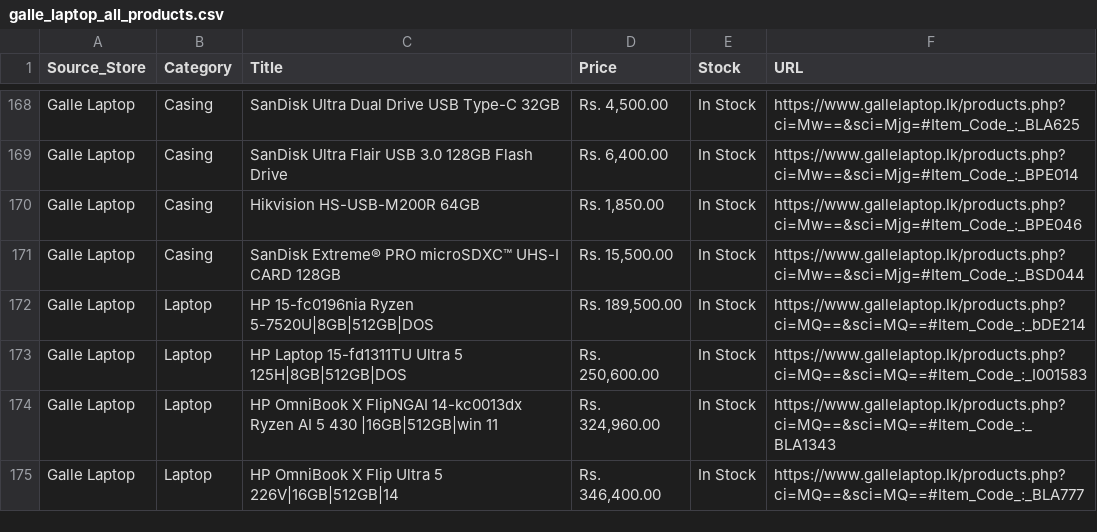
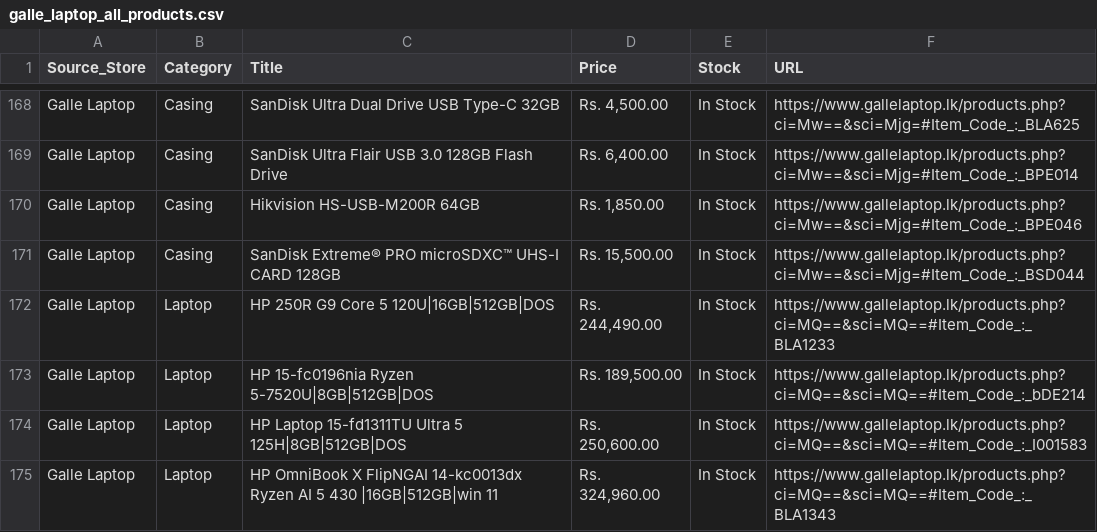
Before and after one commit to ChalanaDilshan/rig-recon, a CSV file: data/raw/galle_laptop_all_products.csv, drawn as a sheet; only a part is shown, gaps mark what is left out; the shorter side is filled out with more unchanged rows; the diff names each change by its address in the sheet, - before the commit and + after, or states it on an @@ line.

```diff
--- a/data/raw/galle_laptop_all_products.csv
+++ b/data/raw/galle_laptop_all_products.csv
+row 172: Galle Laptop | Laptop | HP 250R G9 Core 5 120U|16GB|512GB|DOS | Rs. 244,490.00 | In Stock | https://www.gallelaptop.lk/products.php?ci=MQ==&sci=MQ==#Item_Code_:_BLA1233
```
Also changed, not shown: data/raw/nanotek_all_products.csv, data/raw/pc_builders_all_products.csv, 5 other files.
